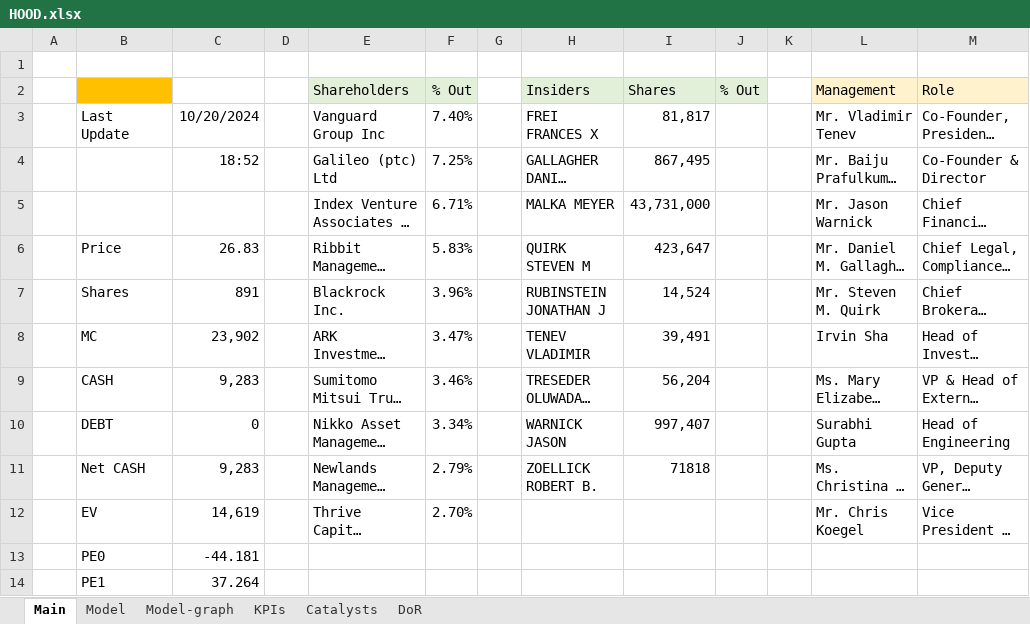
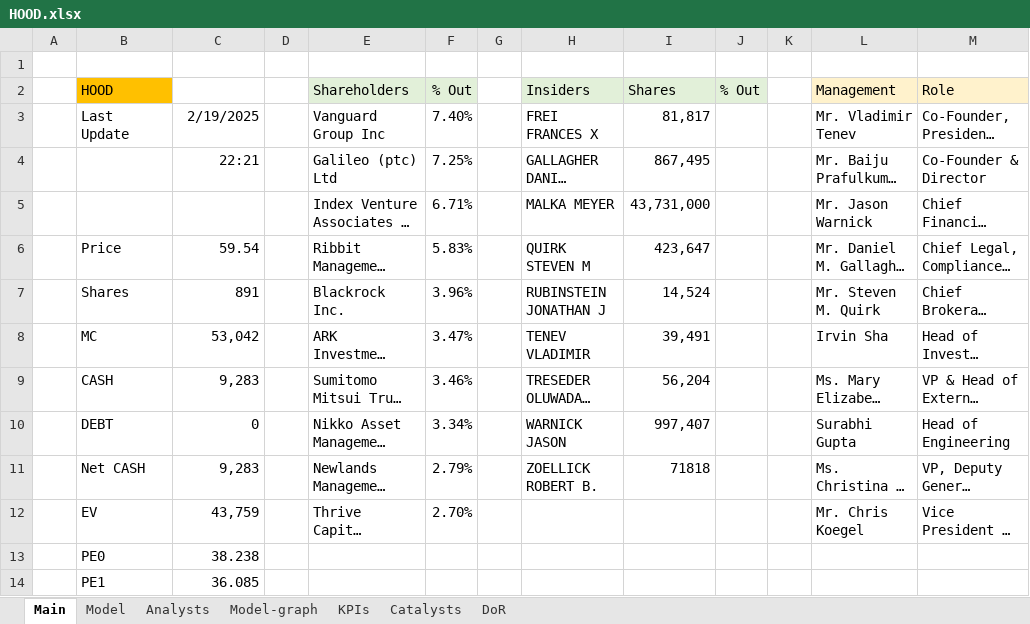
Before and after one commit to simonburghardt1/models, an Excel workbook: Crypto/HOOD.xlsx, sheet Main, drawn as a sheet; only a part is shown; long unchanged cells end in …; values as stored, in another font and other column widths than the file's, no borders; the diff covers the shown part only; the diff names each change by its address in the sheet, - before the commit and + after, or states it on an @@ line.

Commit message:
HOOD

```diff
--- a/Crypto/HOOD.xlsx (sheet Main)
+++ b/Crypto/HOOD.xlsx (sheet Main)
+sheet tab: Analysts
-B2: (empty)
+B2: HOOD
-C3: 10/20/2024
+C3: 2/19/2025
-C4: 18:52
+C4: 22:21
-C6: 26.83
+C6: 59.54
-C8: 23,902
+C8: 53,042
-C12: 14,619
+C12: 43,759
-C13: -44.181
+C13: 38.238
-C14: 37.264
+C14: 36.085
```
Also changed, not shown: 13 edited cells elsewhere in this sheet, sheet Model, sheet KPIs, formulas that keep their value, charts or pictures, Crypto/COIN.xlsx, x_template.xlsx.
